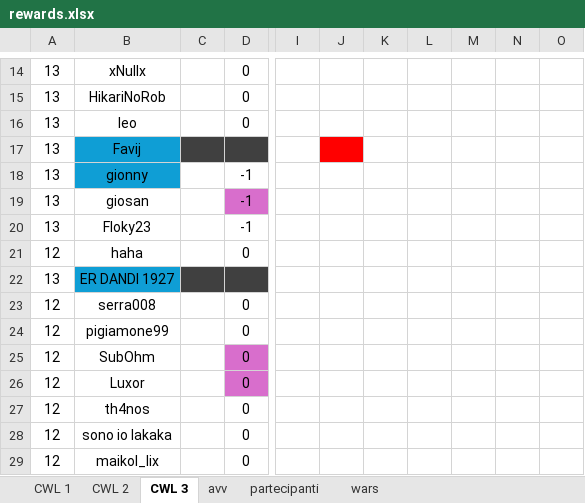
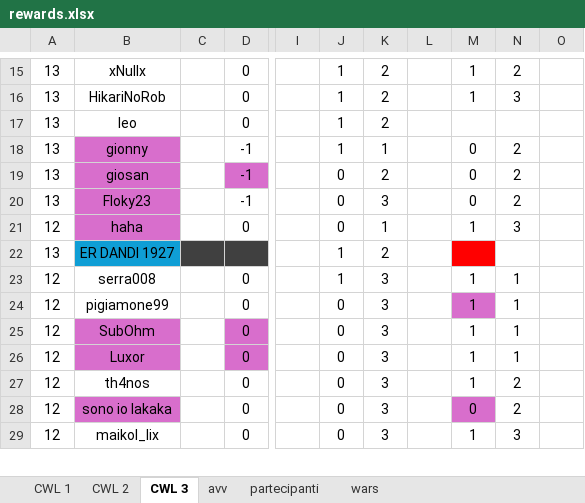
Before and after one commit to piegian99ita/clashMacacos, an Excel workbook: rewards.xlsx, sheet CWL 3, drawn as a sheet; only a part is shown, gaps mark what is left out; values as stored, in another font and other column widths than the file's, no borders; addresses are those after the commit; the diff covers the shown part only; the diff names each change by its address in the sheet, - before the commit and + after, or states it on an @@ line.

```diff
--- a/rewards.xlsx (sheet CWL 3)
+++ b/rewards.xlsx (sheet CWL 3)
-J15:J17: (empty)
+J15:J17: 1
-K15:K17: (empty)
+K15:K17: 2
-M15:M16: (empty)
+M15:M16: 1
-N15: (empty)
+N15: 2
-N16: (empty)
+N16: 3
@@ row 17 moved to row 36: 13 @@
-B18 fill: #0F9ED5
+B18 fill: #D86ECC
-J18: (empty)
+J18: 1
-K18: (empty)
+K18: 1
-M18:M20: (empty)
+M18:M20: 0
-N18:N20: (empty)
+N18:N20: 2
-B19:B21 fill: none
+B19:B21 fill: #D86ECC
-J19:J21: (empty)
+J19:J21: 0
-K19: (empty)
+K19: 2
-K20: (empty)
+K20: 3
-K21: (empty)
+K21: 1
-M21: (empty)
+M21: 1
-N21: (empty)
+N21: 3
-J22:J23: (empty)
+J22:J23: 1
-K22: (empty)
+K22: 2
-M22 fill: none
+M22 fill: #FF0000
-K23:K29: (empty)
+K23:K29: 3
-M23:M27: (empty)
+M23:M27: 1
-N23:N26: (empty)
+N23:N26: 1
-J24:J29: (empty)
+J24:J29: 0
-M24 fill: none
+M24 fill: #D86ECC
-B25:B26 fill: none
+B25:B26 fill: #D86ECC
-N27:N28: (empty)
+N27:N28: 2
-B28 fill: none
+B28 fill: #D86ECC
-M28: (empty)
+M28: 0
-M28 fill: none
+M28 fill: #D86ECC
-M29: (empty)
+M29: 1
-N29: (empty)
+N29: 3
```
Also changed, not shown: 2 added rows, 2 moved rows, 44 edited cells and cell formats elsewhere in this sheet.
